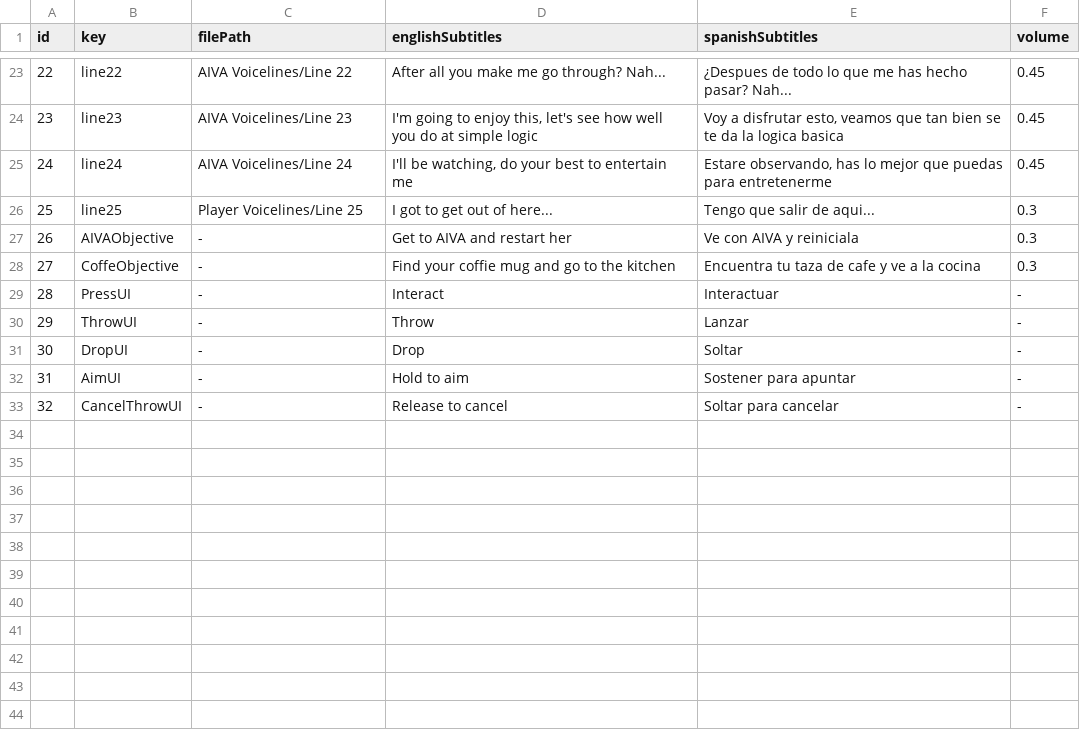
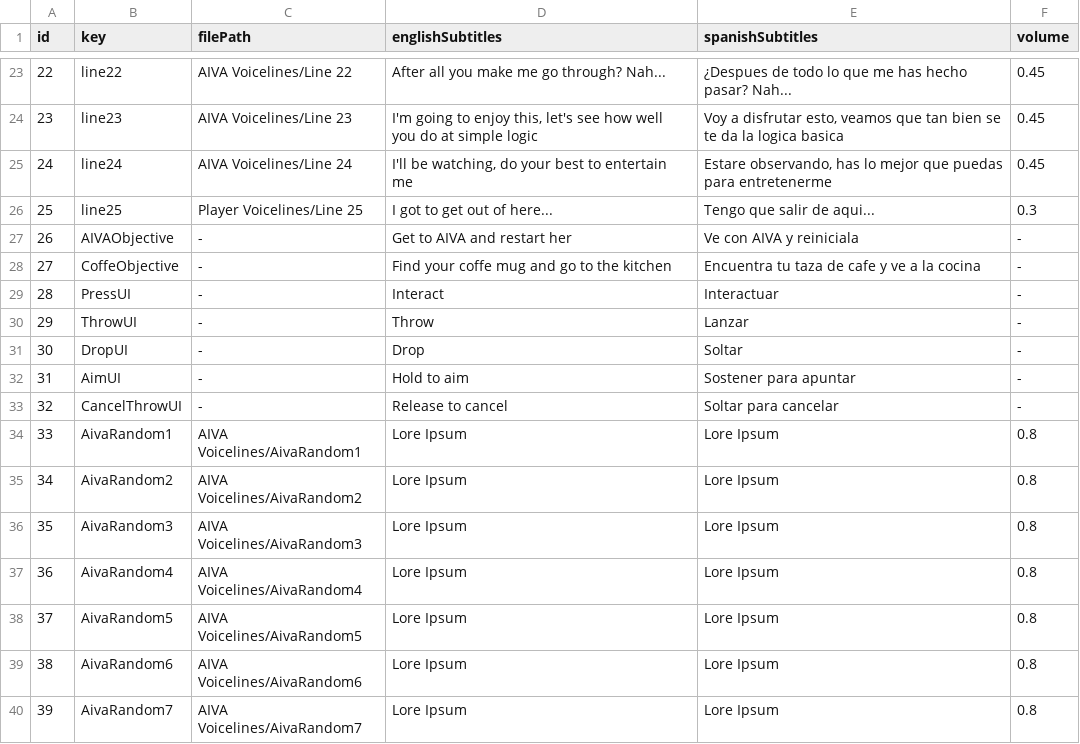
Before and after one commit to LeanRodriguez98/NullReference, a CSV file: TesisTest/Assets/Null_Reference dialog.csv, drawn as a sheet; only a part is shown, gaps mark what is left out.

Commit message:
AIVA RandomVoicelines

```diff
--- a/TesisTest/Assets/Null_Reference dialog.csv
+++ b/TesisTest/Assets/Null_Reference dialog.csv
@@ -26,4 +26,4 @@ id;key;filePath;englishSubtitles;spanishSubtitles;volume;
 25;line25;Player Voicelines/Line 25;I got to get out of here...;Tengo que salir de aqui...;0.3;
-26;AIVAObjective; - ;Get to AIVA and restart her;Ve con AIVA y reiniciala;0.3;
-27;CoffeObjective; - ;Find your coffie mug and go to the kitchen;Encuentra tu taza de cafe y ve a la cocina;0.3;
+26;AIVAObjective; - ;Get to AIVA and restart her;Ve con AIVA y reiniciala; - ;
+27;CoffeObjective; - ;Find your coffe mug and go to the kitchen;Encuentra tu taza de cafe y ve a la cocina; - ;
 28;PressUI; - ;Interact;Interactuar; -;
@@ -33 +33,8 @@ id;key;filePath;englishSubtitles;spanishSubtitles;volume;
 32;CancelThrowUI; - ;Release to cancel;Soltar para cancelar; -;
+33;AivaRandom1;AIVA Voicelines/AivaRandom1;Lore Ipsum; Lore Ipsum; 0.8;
+34;AivaRandom2;AIVA Voicelines/AivaRandom2;Lore Ipsum; Lore Ipsum; 0.8;
+35;AivaRandom3;AIVA Voicelines/AivaRandom3;Lore Ipsum; Lore Ipsum; 0.8;
+36;AivaRandom4;AIVA Voicelines/AivaRandom4;Lore Ipsum; Lore Ipsum; 0.8;
+37;AivaRandom5;AIVA Voicelines/AivaRandom5;Lore Ipsum; Lore Ipsum; 0.8;
+38;AivaRandom6;AIVA Voicelines/AivaRandom6;Lore Ipsum; Lore Ipsum; 0.8;
+39;AivaRandom7;AIVA Voicelines/AivaRandom7;Lore Ipsum; Lore Ipsum; 0.8;
```
Also changed, not shown: 17 other files.
